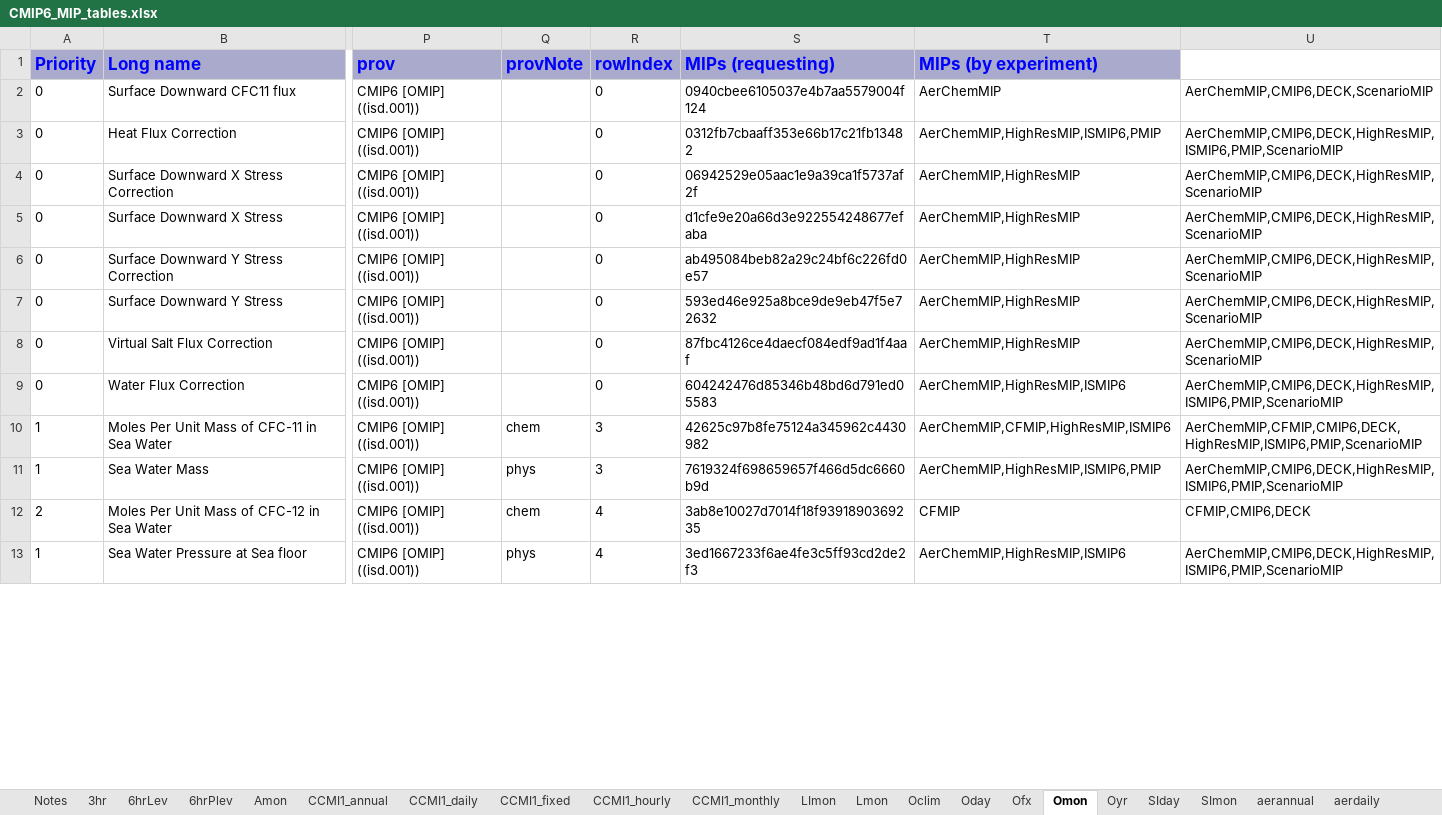
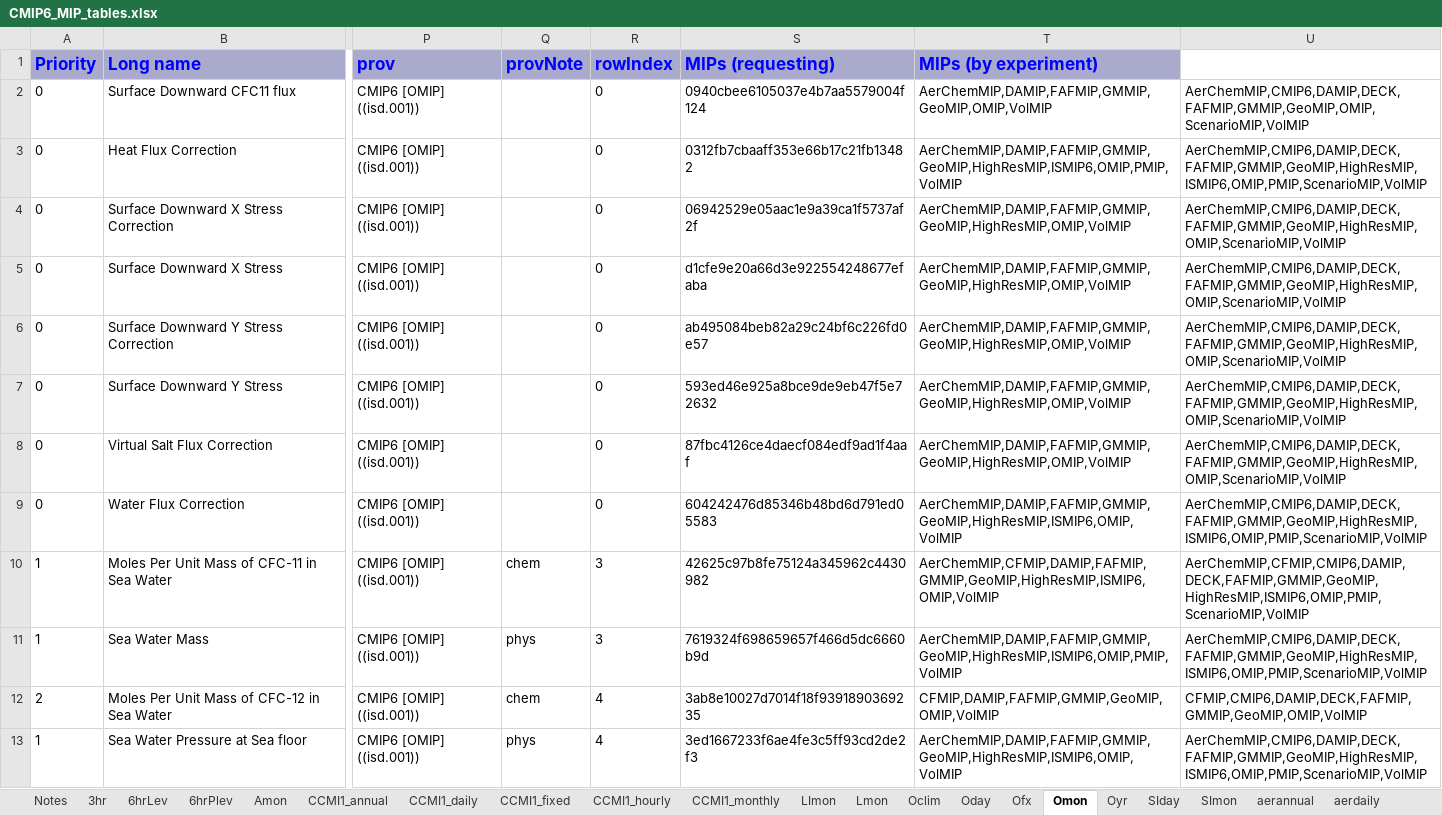
Before and after one commit to zklaus-cmip6/CMIP6dreq, an Excel workbook: dreqPy/docs/CMIP6_MIP_tables.xlsx, sheet Omon, drawn as a sheet; only a part is shown, gaps mark what is left out; values as stored, in another font and other column widths than the file's, no borders; the diff covers the shown part only; the diff names each change by its address in the sheet, - before the commit and + after, or states it on an @@ line.

Commit message:
release cand
git-svn-id: http://proj.badc.rl.ac.uk/svn/exarch/CMIP6dreq/trunk@634 89a36f9e-84b7-11e1-99bb-b993851fa097

```diff
--- a/dreqPy/docs/CMIP6_MIP_tables.xlsx (sheet Omon)
+++ b/dreqPy/docs/CMIP6_MIP_tables.xlsx (sheet Omon)
-T2 (MIPs (by experiment)): AerChemMIP
+T2 (MIPs (by experiment)): AerChemMIP,DAMIP,FAFMIP,GMMIP,GeoMIP,OMIP,VolMIP
-U2: AerChemMIP,CMIP6,DECK,ScenarioMIP
+U2: AerChemMIP,CMIP6,DAMIP,DECK,FAFMIP,GMMIP,GeoMIP,OMIP,ScenarioMIP,VolMIP
-T3 (MIPs (by experiment)): AerChemMIP,HighResMIP,ISMIP6,PMIP
+T3 (MIPs (by experiment)): AerChemMIP,DAMIP,FAFMIP,GMMIP,GeoMIP,HighResMIP,ISMIP6,OMIP,PMIP,VolMIP
-U3: AerChemMIP,CMIP6,DECK,HighResMIP,ISMIP6,PMIP,ScenarioMIP
+U3: AerChemMIP,CMIP6,DAMIP,DECK,FAFMIP,GMMIP,GeoMIP,HighResMIP,ISMIP6,OMIP,PMIP,ScenarioMIP,VolMIP
-T4:T8 (MIPs (by experiment)): AerChemMIP,HighResMIP
+T4:T8 (MIPs (by experiment)): AerChemMIP,DAMIP,FAFMIP,GMMIP,GeoMIP,HighResMIP,OMIP,VolMIP
-U4:U8: AerChemMIP,CMIP6,DECK,HighResMIP,ScenarioMIP
+U4:U8: AerChemMIP,CMIP6,DAMIP,DECK,FAFMIP,GMMIP,GeoMIP,HighResMIP,OMIP,ScenarioMIP,VolMIP
-T9 (MIPs (by experiment)): AerChemMIP,HighResMIP,ISMIP6
+T9 (MIPs (by experiment)): AerChemMIP,DAMIP,FAFMIP,GMMIP,GeoMIP,HighResMIP,ISMIP6,OMIP,VolMIP
-U9: AerChemMIP,CMIP6,DECK,HighResMIP,ISMIP6,PMIP,ScenarioMIP
+U9: AerChemMIP,CMIP6,DAMIP,DECK,FAFMIP,GMMIP,GeoMIP,HighResMIP,ISMIP6,OMIP,PMIP,ScenarioMIP,VolMIP
-T10 (MIPs (by experiment)): AerChemMIP,CFMIP,HighResMIP,ISMIP6
+T10 (MIPs (by experiment)): AerChemMIP,CFMIP,DAMIP,FAFMIP,GMMIP,GeoMIP,HighResMIP,ISMIP6,OMIP,VolMIP
-U10: AerChemMIP,CFMIP,CMIP6,DECK,HighResMIP,ISMIP6,PMIP,ScenarioMIP
+U10: AerChemMIP,CFMIP,CMIP6,DAMIP,DECK,FAFMIP,GMMIP,GeoMIP,HighResMIP,ISMIP6,OMIP,PMIP,ScenarioMIP,VolMIP
-T11 (MIPs (by experiment)): AerChemMIP,HighResMIP,ISMIP6,PMIP
+T11 (MIPs (by experiment)): AerChemMIP,DAMIP,FAFMIP,GMMIP,GeoMIP,HighResMIP,ISMIP6,OMIP,PMIP,VolMIP
-U11: AerChemMIP,CMIP6,DECK,HighResMIP,ISMIP6,PMIP,ScenarioMIP
+U11: AerChemMIP,CMIP6,DAMIP,DECK,FAFMIP,GMMIP,GeoMIP,HighResMIP,ISMIP6,OMIP,PMIP,ScenarioMIP,VolMIP
-T12 (MIPs (by experiment)): CFMIP
+T12 (MIPs (by experiment)): CFMIP,DAMIP,FAFMIP,GMMIP,GeoMIP,OMIP,VolMIP
-U12: CFMIP,CMIP6,DECK
+U12: CFMIP,CMIP6,DAMIP,DECK,FAFMIP,GMMIP,GeoMIP,OMIP,VolMIP
-T13 (MIPs (by experiment)): AerChemMIP,HighResMIP,ISMIP6
+T13 (MIPs (by experiment)): AerChemMIP,DAMIP,FAFMIP,GMMIP,GeoMIP,HighResMIP,ISMIP6,OMIP,VolMIP
-U13: AerChemMIP,CMIP6,DECK,HighResMIP,ISMIP6,PMIP,ScenarioMIP
+U13: AerChemMIP,CMIP6,DAMIP,DECK,FAFMIP,GMMIP,GeoMIP,HighResMIP,ISMIP6,OMIP,PMIP,ScenarioMIP,VolMIP
```
Also changed, not shown: 428 edited cells elsewhere in this sheet, sheet emMon, sheet Oyr, sheet cfMon, sheet emMonZ, sheet emDayZ, sheet Lmon, 6 more sheets, 8 other files.
